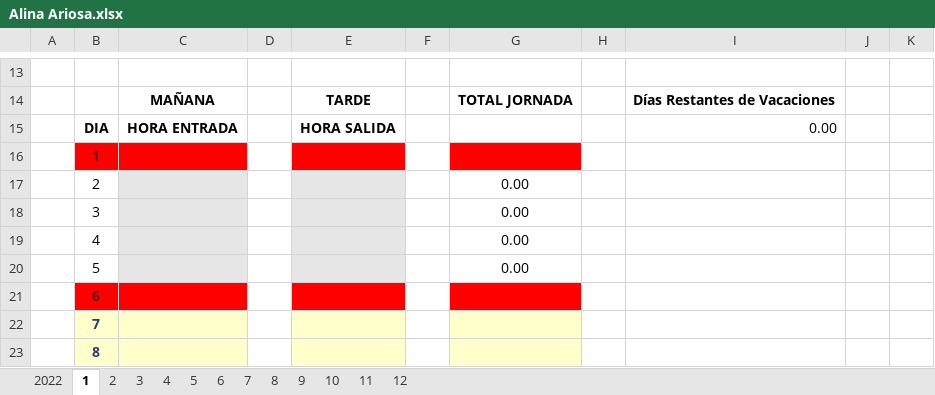
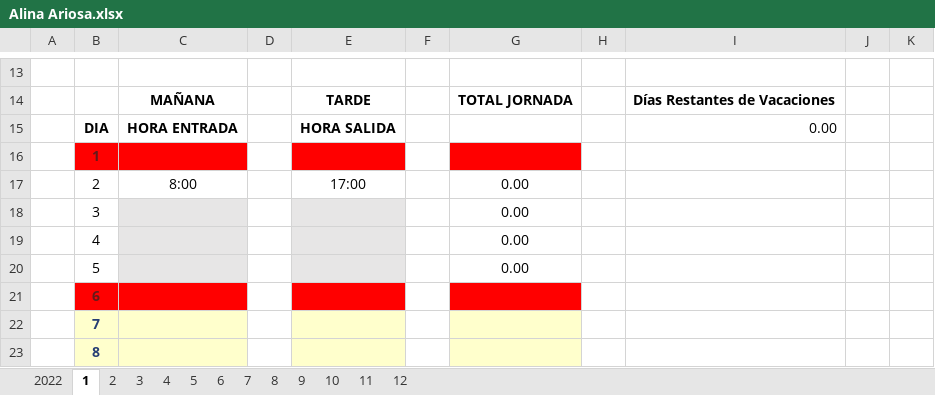
Before and after one commit to Rafa-Gayoso/PLB-Schedules, an Excel workbook: config_files/Horarios/Palobiofarma, S.L Mataró/Alina Ariosa.xlsx, sheet 1, drawn as a sheet; only a part is shown, gaps mark what is left out; values as stored, in another font and other column widths than the file's, no borders; charts and pictures not drawn; the diff names each change by its address in the sheet, - before the commit and + after, or states it on an @@ line.

```diff
--- a/config_files/Horarios/Palobiofarma, S.L Mataró/Alina Ariosa.xlsx (sheet 1)
+++ b/config_files/Horarios/Palobiofarma, S.L Mataró/Alina Ariosa.xlsx (sheet 1)
-C17: (empty)
+C17: 8:00
-C17 fill: #E7E6E6
+C17 fill: none
-E17: (empty)
+E17: 17:00
-E17 fill: #E7E6E6
+E17 fill: none
```
Also changed, not shown: config_files/Horarios/Palobiofarma, S.L Mataró/María Begoña Hernández.xlsx, config_files/Horarios/Palobiofarma, S.L Mataró/Miriam Soler.xlsx, 16 other files.
